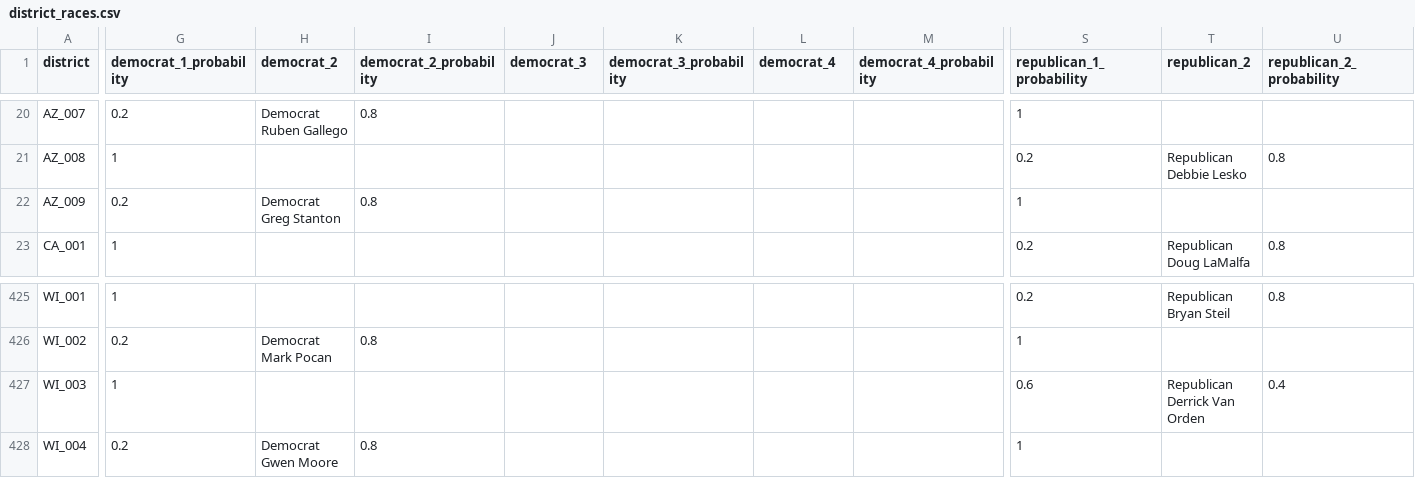
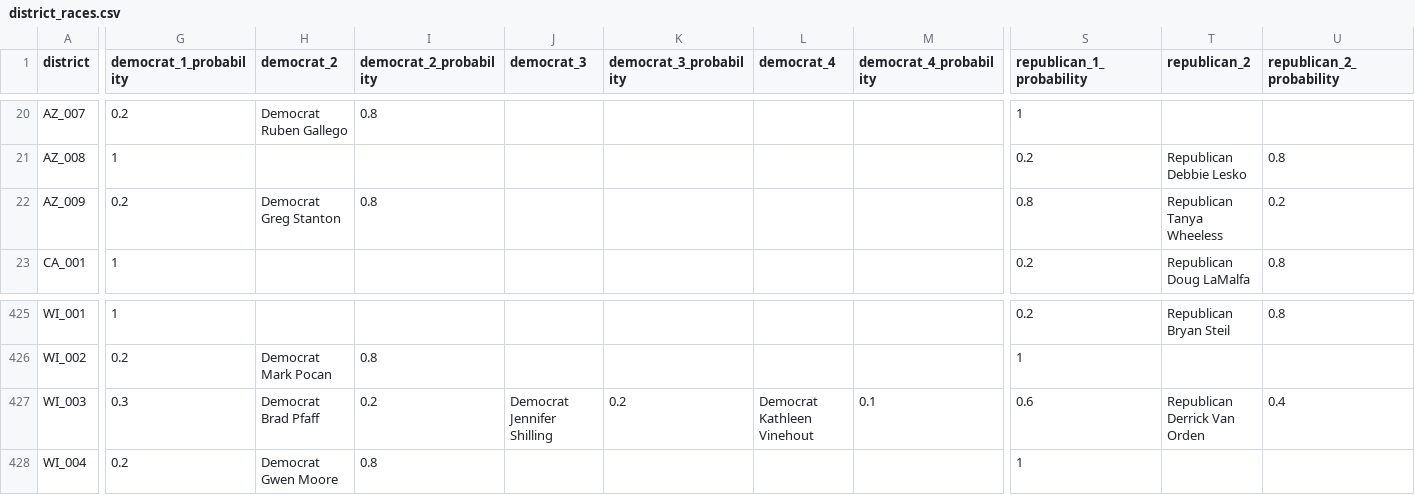
Before and after one commit to carnival-farmer/data, a CSV file: district_races.csv, drawn as a sheet; only a part is shown, gaps mark what is left out; the diff covers the shown part only; the diff names each change by its address in the sheet, - before the commit and + after, or states it on an @@ line.

Commit message:
Updating data

```diff
--- a/district_races.csv
+++ b/district_races.csv
-S22 (republican_1_probability): 1
+S22 (republican_1_probability): 0.8
-T22 (republican_2): (empty)
+T22 (republican_2): Republican Tanya Wheeless
-U22 (republican_2_probability): (empty)
+U22 (republican_2_probability): 0.2
-G427 (democrat_1_probability): 1
+G427 (democrat_1_probability): 0.3
-H427 (democrat_2): (empty)
+H427 (democrat_2): Democrat Brad Pfaff
-I427 (democrat_2_probability): (empty)
+I427 (democrat_2_probability): 0.2
-J427 (democrat_3): (empty)
+J427 (democrat_3): Democrat Jennifer Shilling
-K427 (democrat_3_probability): (empty)
+K427 (democrat_3_probability): 0.2
-L427 (democrat_4): (empty)
+L427 (democrat_4): Democrat Kathleen Vinehout
-M427 (democrat_4_probability): (empty)
+M427 (democrat_4_probability): 0.1
```
Also changed, not shown: 4 edited cells elsewhere in this file.
